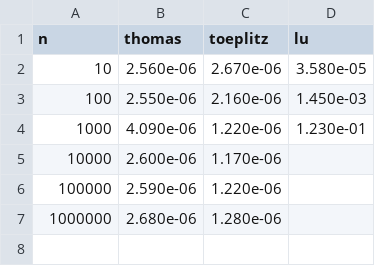
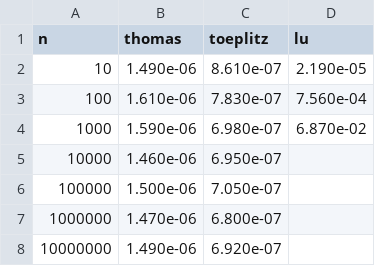
Before and after one commit to ejgal/FYS4150, a CSV file: Project1/processed_data/normalized.csv, drawn as a sheet.

```diff
--- a/Project1/processed_data/normalized.csv
+++ b/Project1/processed_data/normalized.csv
@@ -1,7 +1,8 @@
 n,thomas,toeplitz,lu
-10,2.560e-06,2.670e-06,3.580e-05
-100,2.550e-06,2.160e-06,1.450e-03
-1000,4.090e-06,1.220e-06,1.230e-01
-10000,2.600e-06,1.170e-06,
-100000,2.590e-06,1.220e-06,
-1000000,2.680e-06,1.280e-06,
+10,1.490e-06,8.610e-07,2.190e-05
+100,1.610e-06,7.830e-07,7.560e-04
+1000,1.590e-06,6.980e-07,6.870e-02
+10000,1.460e-06,6.950e-07,
+100000,1.500e-06,7.050e-07,
+1000000,1.470e-06,6.800e-07,
+10000000,1.490e-06,6.920e-07,
```
Also changed, not shown: Project1/processed_data/algorithm_time.csv, 8 other files.
